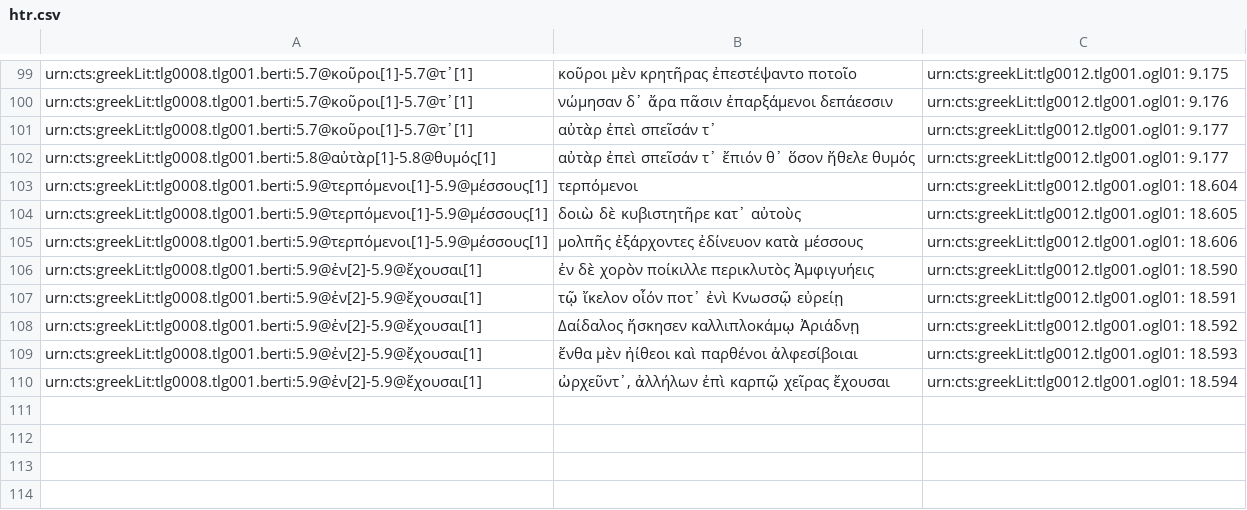
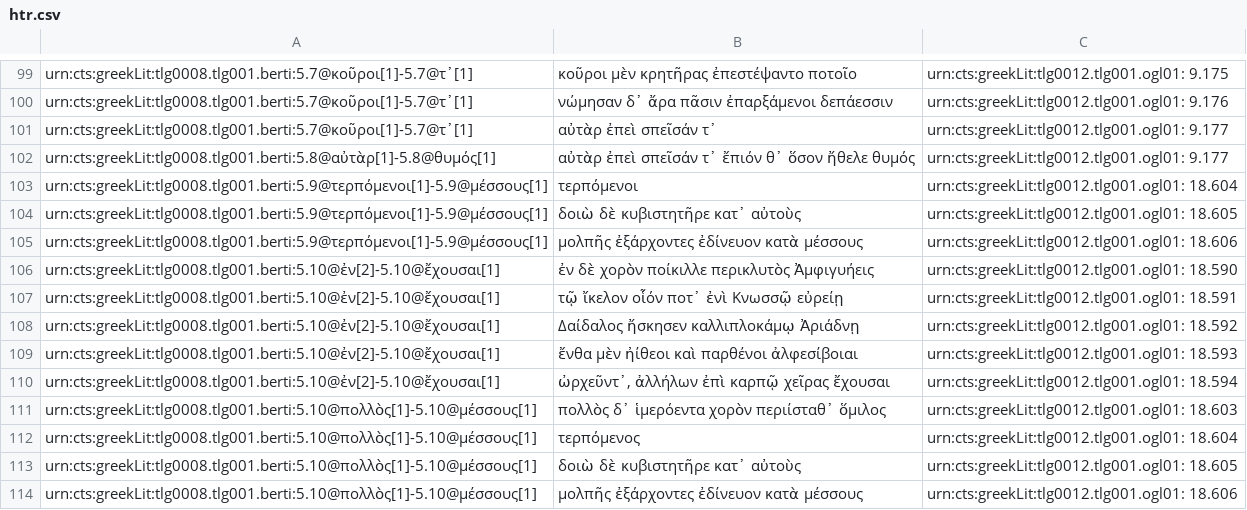
Before and after one commit to medaniel93/DigitalAthenaeus, a CSV file: homer/htr.csv, drawn as a sheet; only a part is shown, gaps mark what is left out; the diff names each change by its address in the sheet, - before the commit and + after, or states it on an @@ line.

Commit message:
addition 5/28

```diff
--- a/homer/htr.csv
+++ b/homer/htr.csv
-A106:A110: urn:cts:greekLit:tlg0008.tlg001.berti:5.9@ἐν[2]-5.9@ἔχουσαι[1]
+A106:A110: urn:cts:greekLit:tlg0008.tlg001.berti:5.10@ἐν[2]-5.10@ἔχουσαι[1]
+row 111: urn:cts:greekLit:tlg0008.tlg001.berti:5.10@πολλὸς[1]-5.10@μέσσους[1] | πολλὸς δ᾽ ἱμερόεντα χορὸν περιίσταθ᾽ ὅμιλος | urn:cts:greekLit:tlg0012.tlg001.ogl01: 18.603
+row 112: urn:cts:greekLit:tlg0008.tlg001.berti:5.10@πολλὸς[1]-5.10@μέσσους[1] | τερπόμενος | urn:cts:greekLit:tlg0012.tlg001.ogl01: 18.604
+row 113: urn:cts:greekLit:tlg0008.tlg001.berti:5.10@πολλὸς[1]-5.10@μέσσους[1] | δοιὼ δὲ κυβιστητῆρε κατ᾽ αὐτοὺς | urn:cts:greekLit:tlg0012.tlg001.ogl01: 18.605
+row 114: urn:cts:greekLit:tlg0008.tlg001.berti:5.10@πολλὸς[1]-5.10@μέσσους[1] | μολπῆς ἐξάρχοντες ἐδίνευον κατὰ μέσσους | urn:cts:greekLit:tlg0012.tlg001.ogl01: 18.606
```
